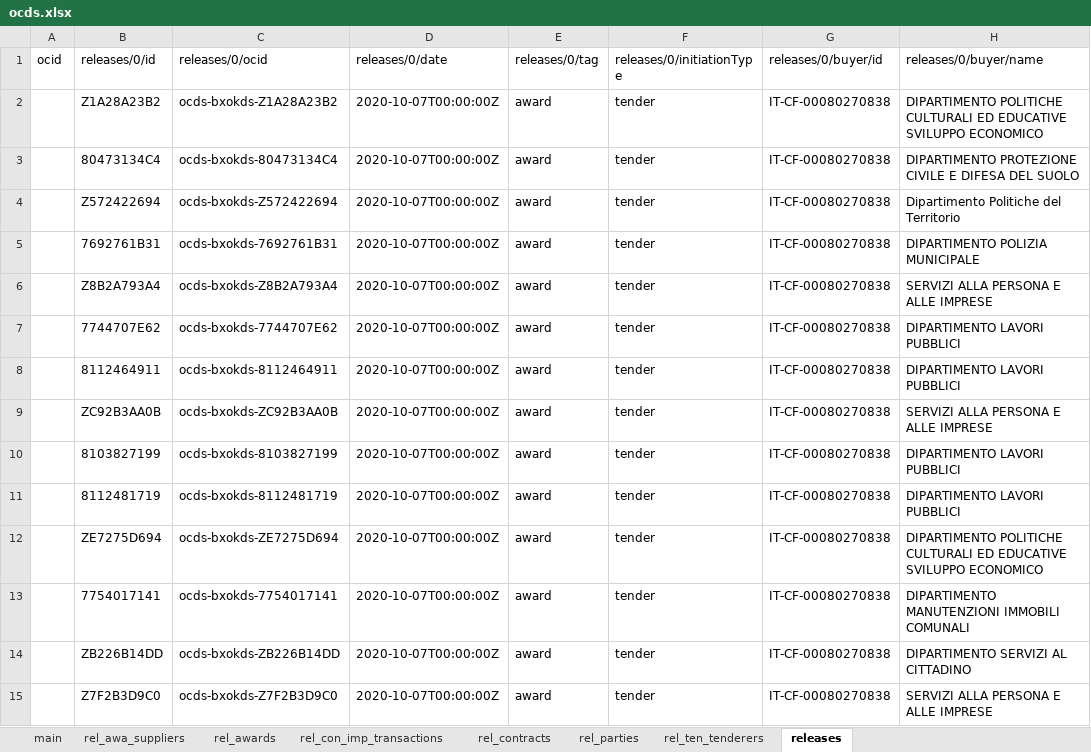
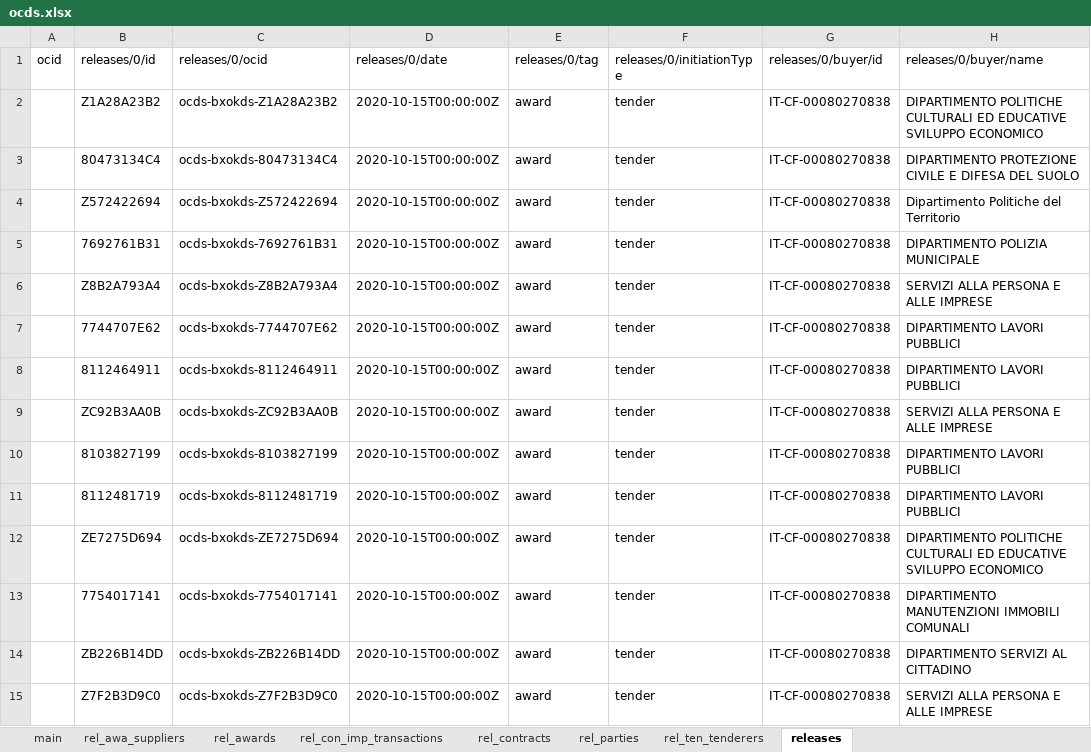
Before and after one commit to ondata/appaltipop, an Excel workbook: data/IT-CF-00080270838/ocds.xlsx, sheet releases, drawn as a sheet; only a part is shown; values as stored, in another font and other column widths than the file's, no borders; the diff covers the shown part only; the diff names each change by its address in the sheet, - before the commit and + after, or states it on an @@ line.

```diff
--- a/data/IT-CF-00080270838/ocds.xlsx (sheet releases)
+++ b/data/IT-CF-00080270838/ocds.xlsx (sheet releases)
-D2:D15 (releases/0/date): 2020-10-07T00:00:00Z
+D2:D15 (releases/0/date): 2020-10-15T00:00:00Z
```
Also changed, not shown: 603 edited cells elsewhere in this sheet, sheet rel_parties, sheet rel_ten_tenderers, sheet rel_awa_suppliers, sheet rel_contracts, sheet main, data/IT-CF-80049220637/ocds.xlsx, 38 other files.
